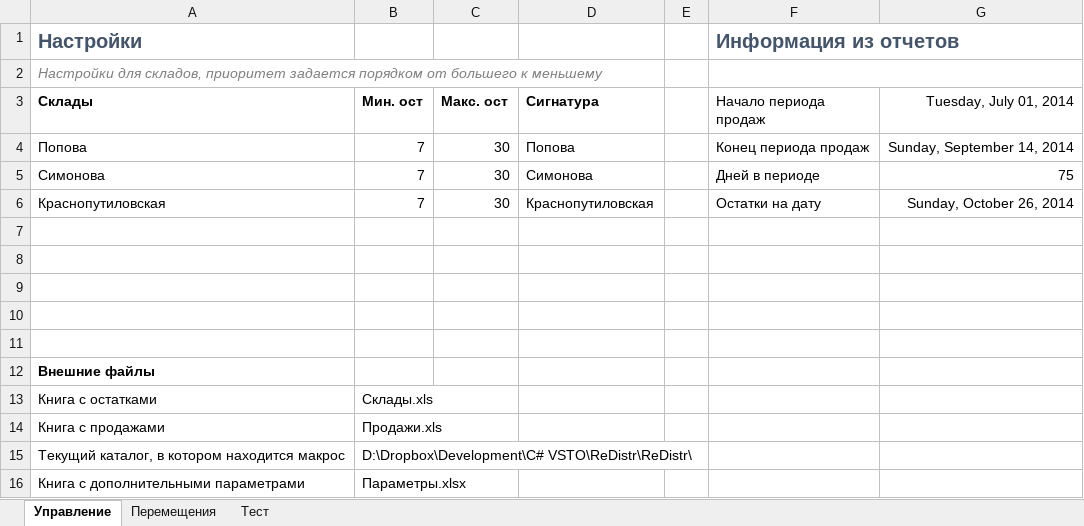
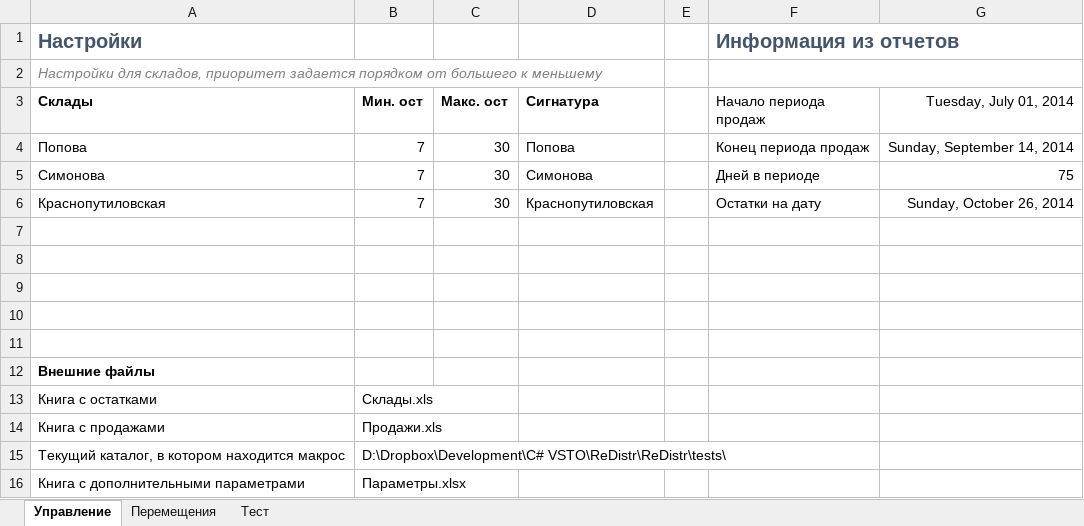
Before and after one commit to xiss/ReDistr, an Excel workbook: ReDistr/ReDistr.xlsx, sheet Управление, drawn as a sheet; values as stored, in another font and other column widths than the file's, no borders; charts and pictures not drawn; the diff names each change by its address in the sheet, - before the commit and + after, or states it on an @@ line.

```diff
--- a/ReDistr/ReDistr.xlsx (sheet Управление)
+++ b/ReDistr/ReDistr.xlsx (sheet Управление)
-B15 (Мин. ост): D:\Dropbox\Development\C# VSTO\ReDistr\ReDistr\
+B15 (Мин. ост): D:\Dropbox\Development\C# VSTO\ReDistr\ReDistr\tests\
```
Also changed, not shown: charts or pictures, 5 other files.
